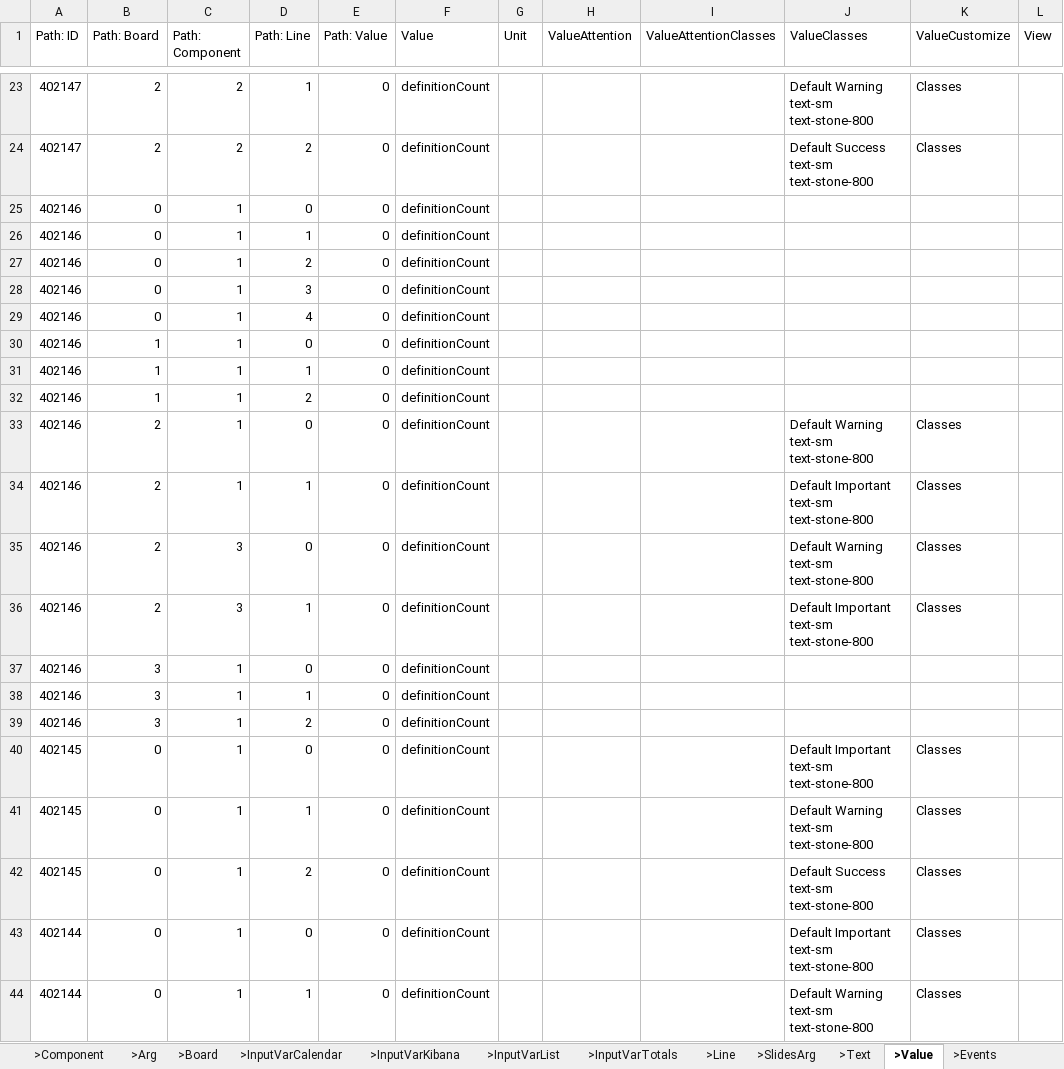
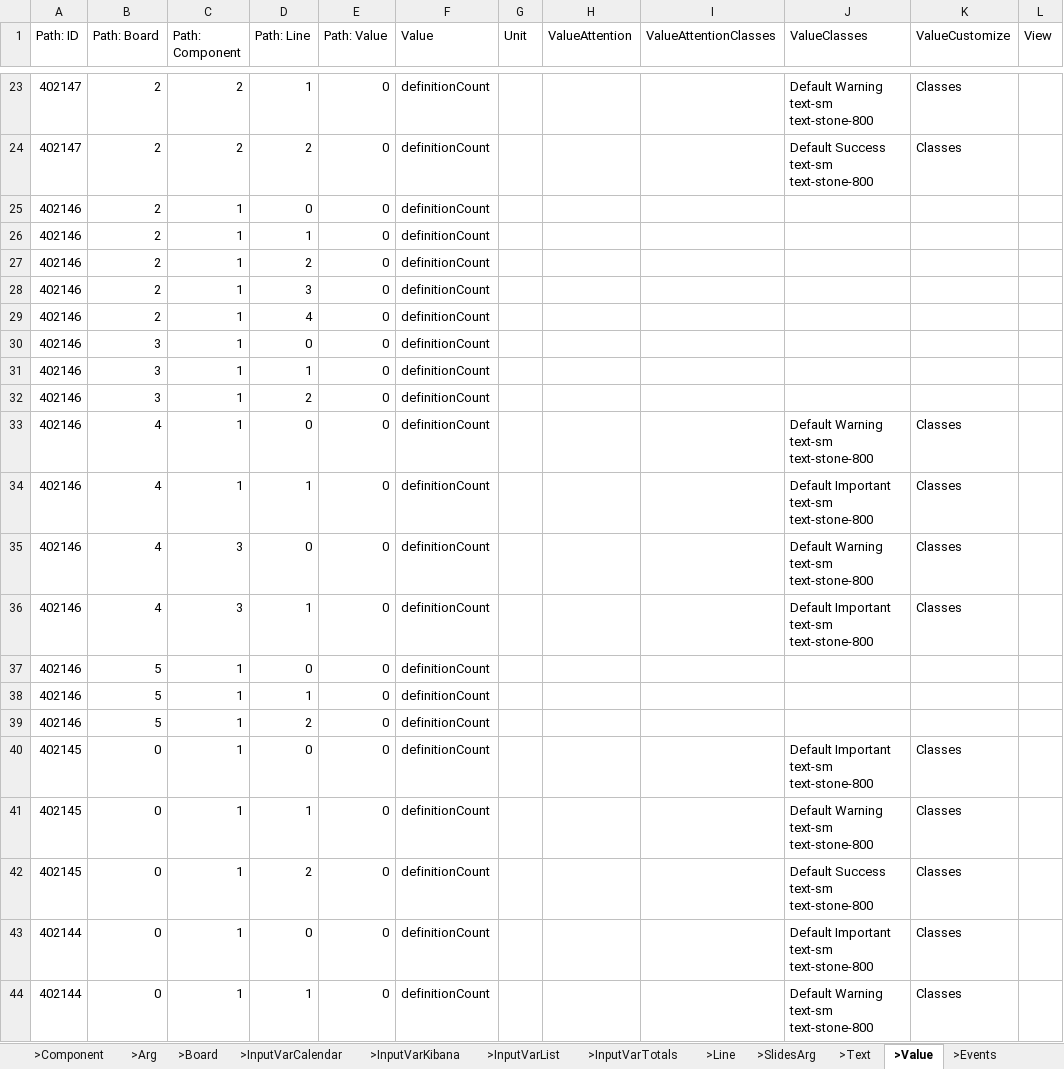
Before and after one commit to cob/customize.backend.governance, an Excel workbook: others/customize.governance/instances/dashboards/dashboard_v1.xlsx, sheet >Value, drawn as a sheet; only a part is shown, gaps mark what is left out; values as stored, in another font and other column widths than the file's, no borders; removed rows and columns are numbered as before the commit, all else as after; the diff names each change by its address in the sheet, - before the commit and + after, or states it on an @@ line.

```diff
--- a/others/customize.governance/instances/dashboards/dashboard_v1.xlsx (sheet >Value)
+++ b/others/customize.governance/instances/dashboards/dashboard_v1.xlsx (sheet >Value)
-B25:B29 (Path: Board): 0
+B25:B29 (Path: Board): 2
-row 30: 402146 | 1 | 1 | 0 | 0 | definitionCount
-row 31: 402146 | 1 | 1 | 1 | 0 | definitionCount
-row 32: 402146 | 1 | 1 | 2 | 0 | definitionCount
-row 33: 402146 | 2 | 1 | 0 | 0 | definitionCount |  |  |  | Default Warning text-sm text-stone-800 | Classes
-row 34: 402146 | 2 | 1 | 1 | 0 | definitionCount |  |  |  | Default Important text-sm text-stone-800 | Classes
-row 35: 402146 | 2 | 3 | 0 | 0 | definitionCount |  |  |  | Default Warning text-sm text-stone-800 | Classes
-row 36: 402146 | 2 | 3 | 1 | 0 | definitionCount |  |  |  | Default Important text-sm text-stone-800 | Classes
+row 33: 402146 | 4 | 1 | 0 | 0 | definitionCount |  |  |  | Default Warning text-sm text-stone-800 | Classes
+row 34: 402146 | 4 | 1 | 1 | 0 | definitionCount |  |  |  | Default Important text-sm text-stone-800 | Classes
+row 35: 402146 | 4 | 3 | 0 | 0 | definitionCount |  |  |  | Default Warning text-sm text-stone-800 | Classes
+row 36: 402146 | 4 | 3 | 1 | 0 | definitionCount |  |  |  | Default Important text-sm text-stone-800 | Classes
+row 37: 402146 | 5 | 1 | 0 | 0 | definitionCount
+row 38: 402146 | 5 | 1 | 1 | 0 | definitionCount
+row 39: 402146 | 5 | 1 | 2 | 0 | definitionCount
```
Also changed, not shown: sheet >Arg, sheet >Component, sheet >GroupAccess, sheet >Board, sheet >Line, sheet Main, 2 more sheets.
